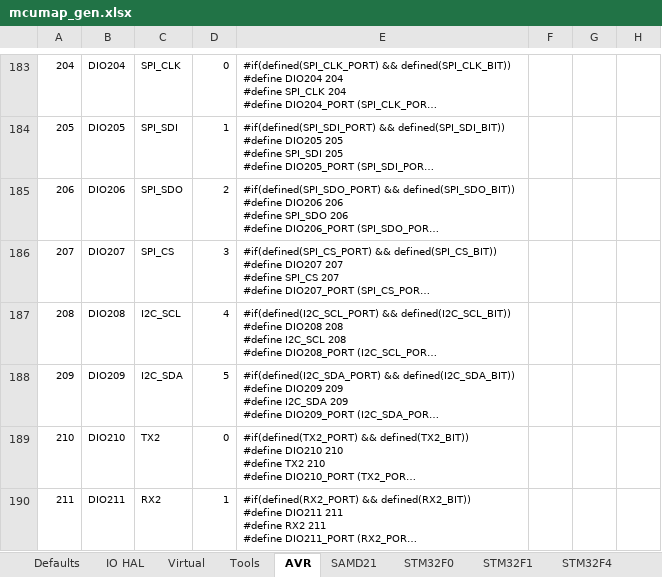
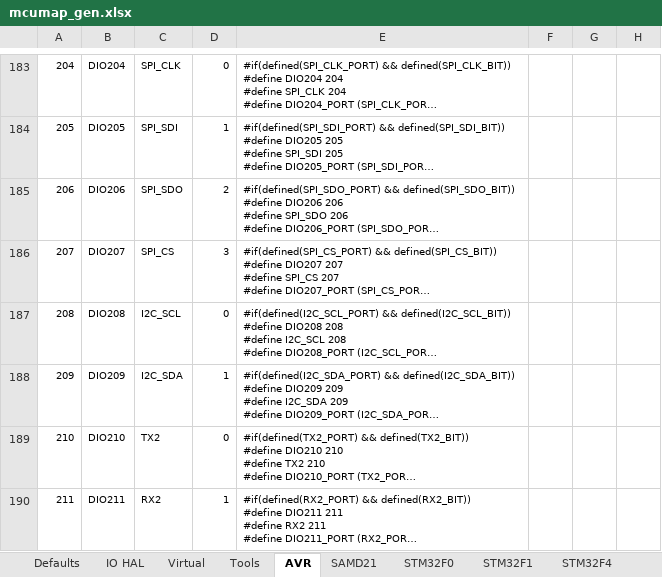
Before and after one commit to Paciente8159/uCNC, an Excel workbook: docs/mcumap_gen.xlsx, sheet AVR, drawn as a sheet; only a part is shown, gaps mark what is left out; long unchanged cells end in …; values as stored, in another font and other column widths than the file's, no borders; the diff covers the shown part only; the diff names each change by its address in the sheet, - before the commit and + after, or states it on an @@ line.

```diff
--- a/docs/mcumap_gen.xlsx (sheet AVR)
+++ b/docs/mcumap_gen.xlsx (sheet AVR)
-D187: 4
+D187: 0
-D188: 5
+D188: 1
```
Also changed, not shown: 4 added rows elsewhere in this sheet, sheet ShiftRegister, 2 other files.
